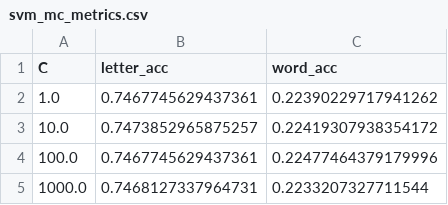
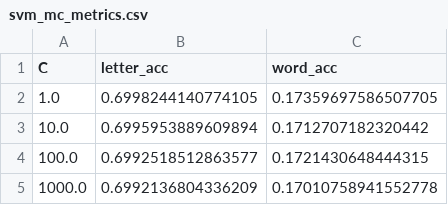
Before and after one commit to KhoiLe01/CRF-Lab1-512, a CSV file: result/benchmark/svm_mc_metrics.csv, drawn as a sheet.

```diff
--- a/result/benchmark/svm_mc_metrics.csv
+++ b/result/benchmark/svm_mc_metrics.csv
@@ -1,5 +1,5 @@
 C,letter_acc,word_acc
-1.0,0.7467745629437361,0.22390229717941262
-10.0,0.7473852965875257,0.22419307938354172
-100.0,0.7467745629437361,0.22477464379179996
-1000.0,0.7468127337964731,0.2233207327711544
+1.0,0.6998244140774105,0.17359697586507705
+10.0,0.6995953889609894,0.1712707182320442
+100.0,0.6992518512863577,0.1721430648444315
+1000.0,0.6992136804336209,0.17010758941552778
```
Also changed, not shown: 3 other files.
